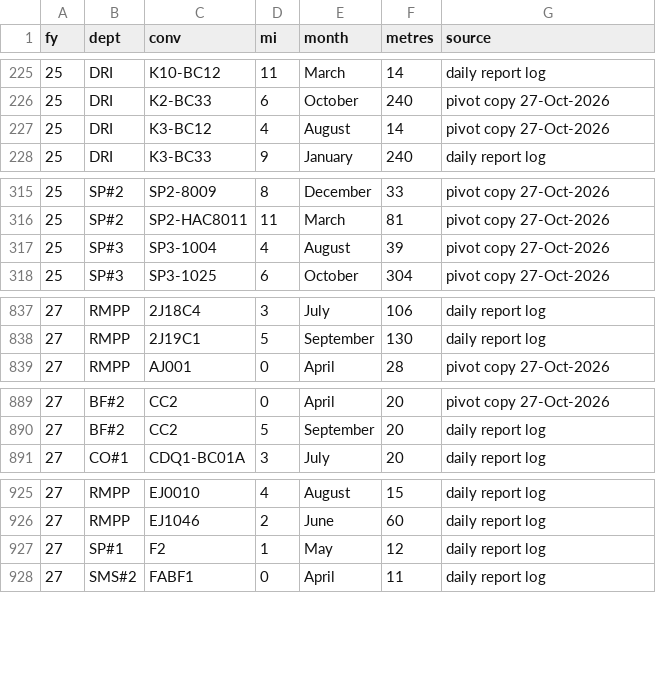
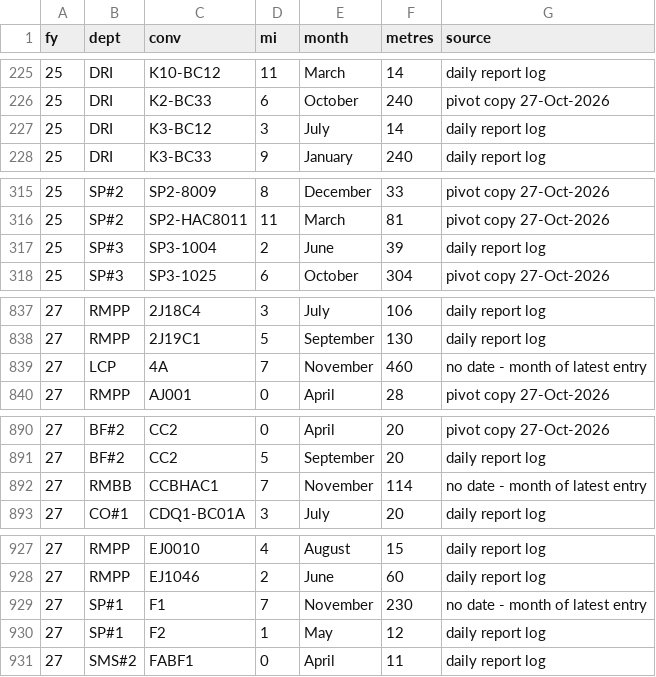
Before and after one commit to KUMARPRASHANT1408/THICKNESS-DASHBOARD, a CSV file: sbc_monthly.csv, drawn as a sheet; only a part is shown, gaps mark what is left out.

```diff
--- a/sbc_monthly.csv
+++ b/sbc_monthly.csv
@@ -226,3 +226,3 @@ fy,dept,conv,mi,month,metres,source
 25,DRI,K2-BC33,6,October,240,pivot copy 27-Oct-2026
-25,DRI,K3-BC12,4,August,14,pivot copy 27-Oct-2026
+25,DRI,K3-BC12,3,July,14,daily report log
 25,DRI,K3-BC33,9,January,240,daily report log
@@ -316,3 +316,3 @@ fy,dept,conv,mi,month,metres,source
 25,SP#2,SP2-HAC8011,11,March,81,pivot copy 27-Oct-2026
-25,SP#3,SP3-1004,4,August,39,pivot copy 27-Oct-2026
+25,SP#3,SP3-1004,2,June,39,daily report log
 25,SP#3,SP3-1025,6,October,304,pivot copy 27-Oct-2026
@@ -838,2 +838,3 @@ fy,dept,conv,mi,month,metres,source
 27,RMPP,2J19C1,5,September,130,daily report log
+27,LCP,4A,7,November,460,no date - month of latest entry
 27,RMPP,AJ001,0,April,28,pivot copy 27-Oct-2026
@@ -890,2 +891,3 @@ fy,dept,conv,mi,month,metres,source
 27,BF#2,CC2,5,September,20,daily report log
+27,RMBB,CCBHAC1,7,November,114,no date - month of latest entry
 27,CO#1,CDQ1-BC01A,3,July,20,daily report log
@@ -926,2 +928,3 @@ fy,dept,conv,mi,month,metres,source
 27,RMPP,EJ1046,2,June,60,daily report log
+27,SP#1,F1,7,November,230,no date - month of latest entry
 27,SP#1,F2,1,May,12,daily report log
```
Also changed, not shown: abn.csv, consumption_log.csv, 2 other files.
